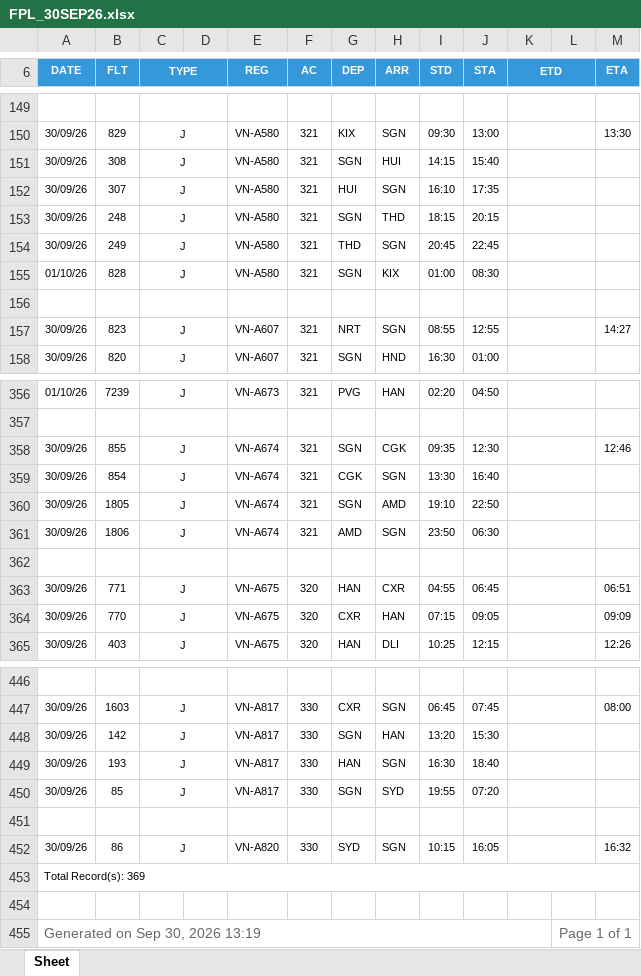
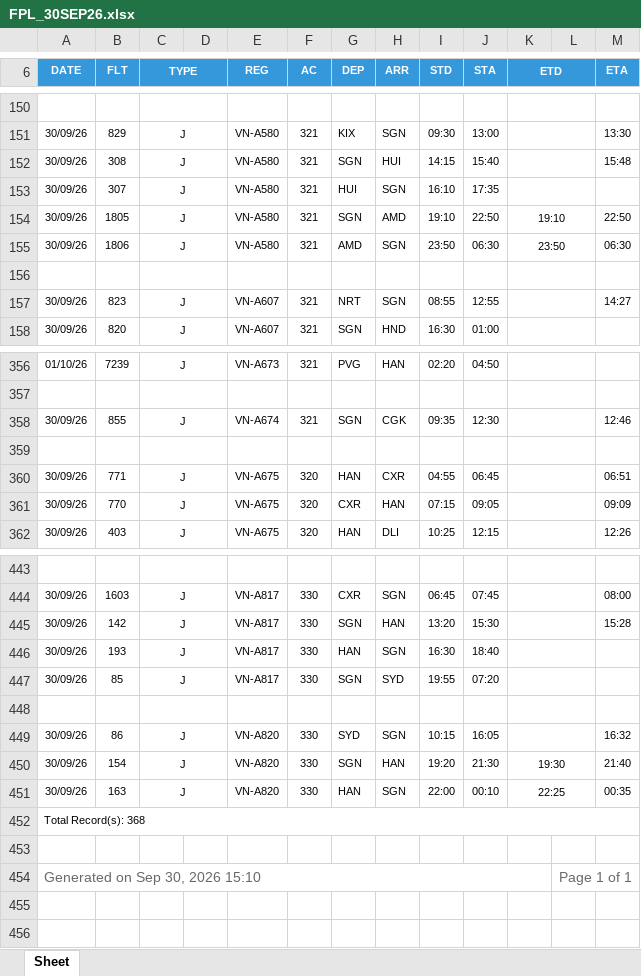
Before and after one commit to tlgsvj/lc, an Excel workbook: Data/FlightPlan/FPL_30SEP26.xlsx, sheet Sheet, drawn as a sheet; only a part is shown, gaps mark what is left out; values as stored, in another font and other column widths than the file's, no borders; charts and pictures not drawn; removed rows and columns are numbered as before the commit, all else as after; the diff covers the shown part only; the diff names each change by its address in the sheet, - before the commit and + after, or states it on an @@ line.

Commit message:
Update FPL_30SEP26.xlsx

```diff
--- a/Data/FlightPlan/FPL_30SEP26.xlsx (sheet Sheet)
+++ b/Data/FlightPlan/FPL_30SEP26.xlsx (sheet Sheet)
-M152 (ETA): (empty)
+M152 (ETA): 15:48
-B154 (FLT): 248
+B154 (FLT): 1805
-H154 (ARR): THD
+H154 (ARR): AMD
-I154 (STD): 18:15
+I154 (STD): 19:10
-J154 (STA): 20:15
+J154 (STA): 22:50
-K154 (ETD): (empty)
+K154 (ETD): 19:10
-M154 (ETA): (empty)
+M154 (ETA): 22:50
-B155 (FLT): 249
+B155 (FLT): 1806
-G155 (DEP): THD
+G155 (DEP): AMD
-I155 (STD): 20:45
+I155 (STD): 23:50
-J155 (STA): 22:45
+J155 (STA): 06:30
-K155 (ETD): (empty)
+K155 (ETD): 23:50
-M155 (ETA): (empty)
+M155 (ETA): 06:30
-row 155: 01/10/26 | 828 | J |  | VN-A580 | 321 | SGN | KIX | 01:00 | 08:30
-row 359: 30/09/26 | 854 | J |  | VN-A674 | 321 | CGK | SGN | 13:30 | 16:40
-row 360: 30/09/26 | 1805 | J |  | VN-A674 | 321 | SGN | AMD | 19:10 | 22:50
-row 361: 30/09/26 | 1806 | J |  | VN-A674 | 321 | AMD | SGN | 23:50 | 06:30
-M445 (ETA): (empty)
+M445 (ETA): 15:28
+row 450: 30/09/26 | 154 | J |  | VN-A820 | 330 | SGN | HAN | 19:20 | 21:30 | 19:30 |  | 21:40
+row 451: 30/09/26 | 163 | J |  | VN-A820 | 330 | HAN | SGN | 22:00 | 00:10 | 22:25 |  | 00:35
-A452 (DATE): Total Record(s): 369
+A452 (DATE): Total Record(s): 368
-A454 (DATE): Generated on Sep 30, 2026 13:19
+A454 (DATE): Generated on Sep 30, 2026 15:10
```
Also changed, not shown: 1 added row and 80 edited cells elsewhere in this sheet.
